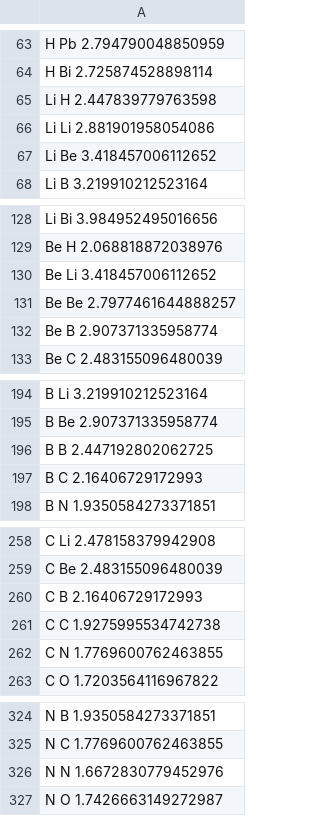
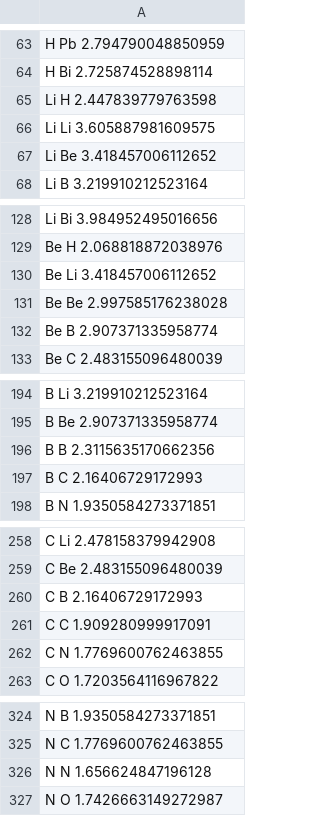
Before and after one commit to usnistgov/ThreeBodyTB.jl, a CSV file: src/mindist.csv, drawn as a sheet; only a part is shown, gaps mark what is left out; the diff covers the shown part only.

```diff
--- a/src/mindist.csv
+++ b/src/mindist.csv
@@ -65,3 +65,3 @@ H Bi 2.725874528898114
 Li H 2.447839779763598
-Li Li 2.881901958054086
+Li Li 3.605887981609575
 Li Be 3.418457006112652
@@ -130,3 +130,3 @@ Be H 2.068818872038976
 Be Li 3.418457006112652
-Be Be 2.7977461644888257
+Be Be 2.997585176238028
 Be B 2.907371335958774
@@ -195,3 +195,3 @@ B Li 3.219910212523164
 B Be 2.907371335958774
-B B 2.447192802062725
+B B 2.3115635170662356
 B C 2.16406729172993
@@ -260,3 +260,3 @@ C Be 2.483155096480039
 C B 2.16406729172993
-C C 1.9275995534742738
+C C 1.909280999917091
 C N 1.7769600762463855
@@ -325,3 +325,3 @@ N B 1.9350584273371851
 N C 1.7769600762463855
-N N 1.6672830779452976
+N N 1.656624847196128
 N O 1.7426663149272987
```
Also changed, not shown: 20 edited cells elsewhere in this file, 1 other file.
